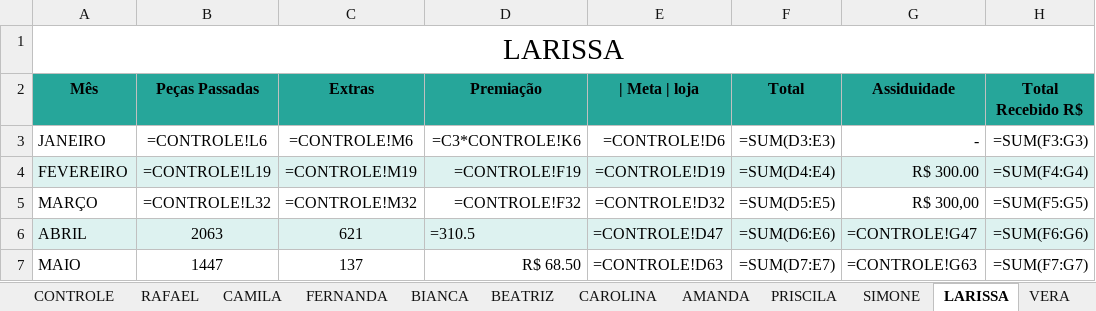
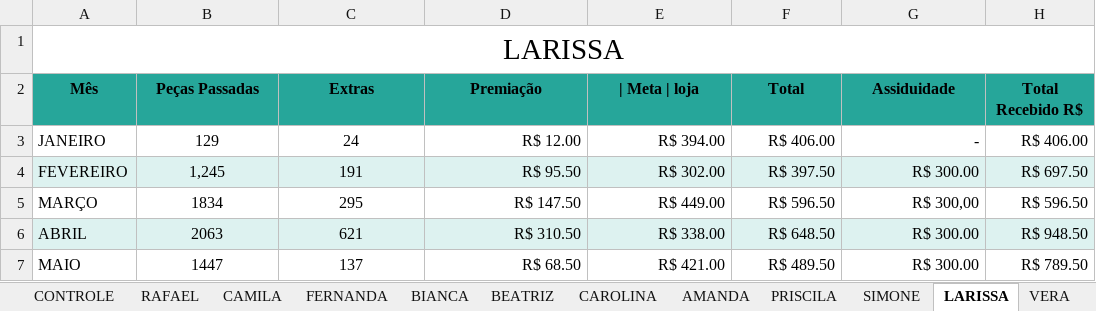
Before and after one commit to JULIANNEBBORGES/renove-agente-rag, an Excel workbook: dados/Av_Desempenho_Renove.xlsx, sheet LARISSA, drawn as a sheet; only a part is shown; values as stored, in another font and other column widths than the file's, no borders; formulas without a stored value are shown as written; charts and pictures not drawn; the diff covers the shown part only; the diff names each change by its address in the sheet, - before the commit and + after, or states it on an @@ line.

```diff
--- a/dados/Av_Desempenho_Renove.xlsx (sheet LARISSA)
+++ b/dados/Av_Desempenho_Renove.xlsx (sheet LARISSA)
-B3 (Peças Passadas): =CONTROLE!L6
+B3 (Peças Passadas): 129
-C3 (Extras): =CONTROLE!M6
+C3 (Extras): 24
-D3 (Premiação): =C3*CONTROLE!K6
+D3 (Premiação): R$ 12.00
-E3 (| Meta | loja): =CONTROLE!D6
+E3 (| Meta | loja): R$ 394.00
-F3 (Total): =SUM(D3:E3)
+F3 (Total): R$ 406.00
-H3 (Total Recebido R$): =SUM(F3:G3)
+H3 (Total Recebido R$): R$ 406.00
-B4 (Peças Passadas): =CONTROLE!L19
+B4 (Peças Passadas): 1,245
-C4 (Extras): =CONTROLE!M19
+C4 (Extras): 191
-D4 (Premiação): =CONTROLE!F19
+D4 (Premiação): R$ 95.50
-E4 (| Meta | loja): =CONTROLE!D19
+E4 (| Meta | loja): R$ 302.00
-F4 (Total): =SUM(D4:E4)
+F4 (Total): R$ 397.50
-H4 (Total Recebido R$): =SUM(F4:G4)
+H4 (Total Recebido R$): R$ 697.50
-B5 (Peças Passadas): =CONTROLE!L32
+B5 (Peças Passadas): 1834
-C5 (Extras): =CONTROLE!M32
+C5 (Extras): 295
-D5 (Premiação): =CONTROLE!F32
+D5 (Premiação): R$ 147.50
-E5 (| Meta | loja): =CONTROLE!D32
+E5 (| Meta | loja): R$ 449.00
-F5 (Total): =SUM(D5:E5)
+F5 (Total): R$ 596.50
-H5 (Total Recebido R$): =SUM(F5:G5)
+H5 (Total Recebido R$): R$ 596.50
-D6 (Premiação): =310.5
+D6 (Premiação): R$ 310.50
-E6 (| Meta | loja): =CONTROLE!D47
+E6 (| Meta | loja): R$ 338.00
-F6 (Total): =SUM(D6:E6)
+F6 (Total): R$ 648.50
-G6 (Assiduidade): =CONTROLE!G47
+G6 (Assiduidade): R$ 300.00
-H6 (Total Recebido R$): =SUM(F6:G6)
+H6 (Total Recebido R$): R$ 948.50
-E7 (| Meta | loja): =CONTROLE!D63
+E7 (| Meta | loja): R$ 421.00
-F7 (Total): =SUM(D7:E7)
+F7 (Total): R$ 489.50
-G7 (Assiduidade): =CONTROLE!G63
+G7 (Assiduidade): R$ 300.00
-H7 (Total Recebido R$): =SUM(F7:G7)
+H7 (Total Recebido R$): R$ 789.50
```
Also changed, not shown: 24 edited cells elsewhere in this sheet, sheet CAROLINA, sheet REFERENCIA PML, sheet PRISCILA, sheet FERNANDA, sheet BEATRIZ, sheet BIANCA, 9 more sheets, hidden cells, charts or pictures.
